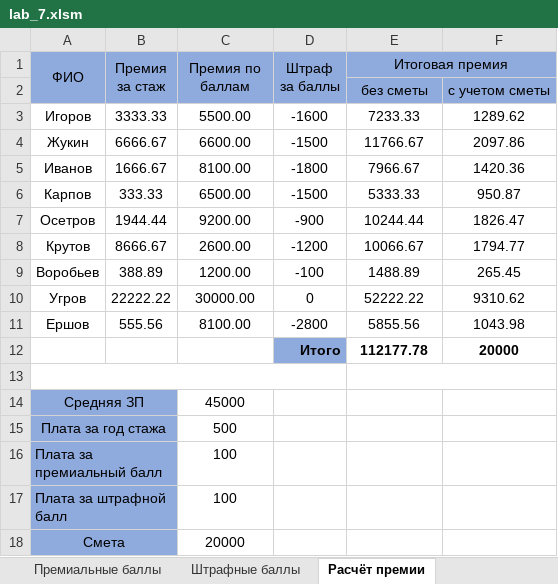
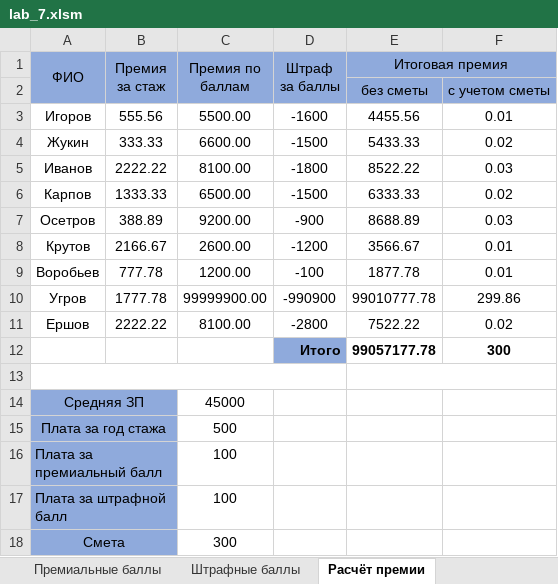
Before and after one commit to vladcto/suai-labs, an Excel workbook: 3_semester/IT/lab_7/lab_7.xlsm, sheet Расчёт премии, drawn as a sheet; values as stored, in another font and other column widths than the file's, no borders; removed rows and columns are numbered as before the commit, all else as after; the diff names each change by its address in the sheet, - before the commit and + after, or states it on an @@ line.

```diff
--- a/3_semester/IT/lab_7/lab_7.xlsm (sheet Расчёт премии)
+++ b/3_semester/IT/lab_7/lab_7.xlsm (sheet Расчёт премии)
-B3 (Премия за стаж): 3333.33
+B3 (Премия за стаж): 555.56
-E3 (Итоговая премия): 7233.33
+E3 (Итоговая премия): 4455.56
-F3: 1289.62
+F3: 0.01
-B4 (Премия за стаж): 6666.67
+B4 (Премия за стаж): 333.33
-E4 (Итоговая премия): 11766.67
+E4 (Итоговая премия): 5433.33
-F4: 2097.86
+F4: 0.02
-B5 (Премия за стаж): 1666.67
+B5 (Премия за стаж): 2222.22
-E5 (Итоговая премия): 7966.67
+E5 (Итоговая премия): 8522.22
-F5: 1420.36
+F5: 0.03
-B6 (Премия за стаж): 333.33
+B6 (Премия за стаж): 1333.33
-E6 (Итоговая премия): 5333.33
+E6 (Итоговая премия): 6333.33
-F6: 950.87
+F6: 0.02
-B7 (Премия за стаж): 1944.44
+B7 (Премия за стаж): 388.89
-E7 (Итоговая премия): 10244.44
+E7 (Итоговая премия): 8688.89
-F7: 1826.47
+F7: 0.03
-B8 (Премия за стаж): 8666.67
+B8 (Премия за стаж): 2166.67
-E8 (Итоговая премия): 10066.67
+E8 (Итоговая премия): 3566.67
-F8: 1794.77
+F8: 0.01
-B9 (Премия за стаж): 388.89
+B9 (Премия за стаж): 777.78
-E9 (Итоговая премия): 1488.89
+E9 (Итоговая премия): 1877.78
-F9: 265.45
+F9: 0.01
-B10 (Премия за стаж): 22222.22
+B10 (Премия за стаж): 1777.78
-C10 (Премия по баллам): 30000.00
+C10 (Премия по баллам): 99999900.00
-D10 (Штраф за баллы): 0
+D10 (Штраф за баллы): -990900
-E10 (Итоговая премия): 52222.22
+E10 (Итоговая премия): 99010777.78
-F10: 9310.62
+F10: 299.86
-B11 (Премия за стаж): 555.56
+B11 (Премия за стаж): 2222.22
-E11 (Итоговая премия): 5855.56
+E11 (Итоговая премия): 7522.22
-F11: 1043.98
+F11: 0.02
-row 12:  |  |  | Итого | 112177.78 | 20000
+row 12:  |  |  | Итого | 99057177.78 | 300
-C18 (Премия по баллам): 20000
+C18 (Премия по баллам): 300
```
Also changed, not shown: sheet Поиск информации, sheet Сведения о сотрудниках, sheet Генерация Отчета, sheet Штрафные баллы, sheet Премиальные баллы, charts or pictures, 1 other file.
